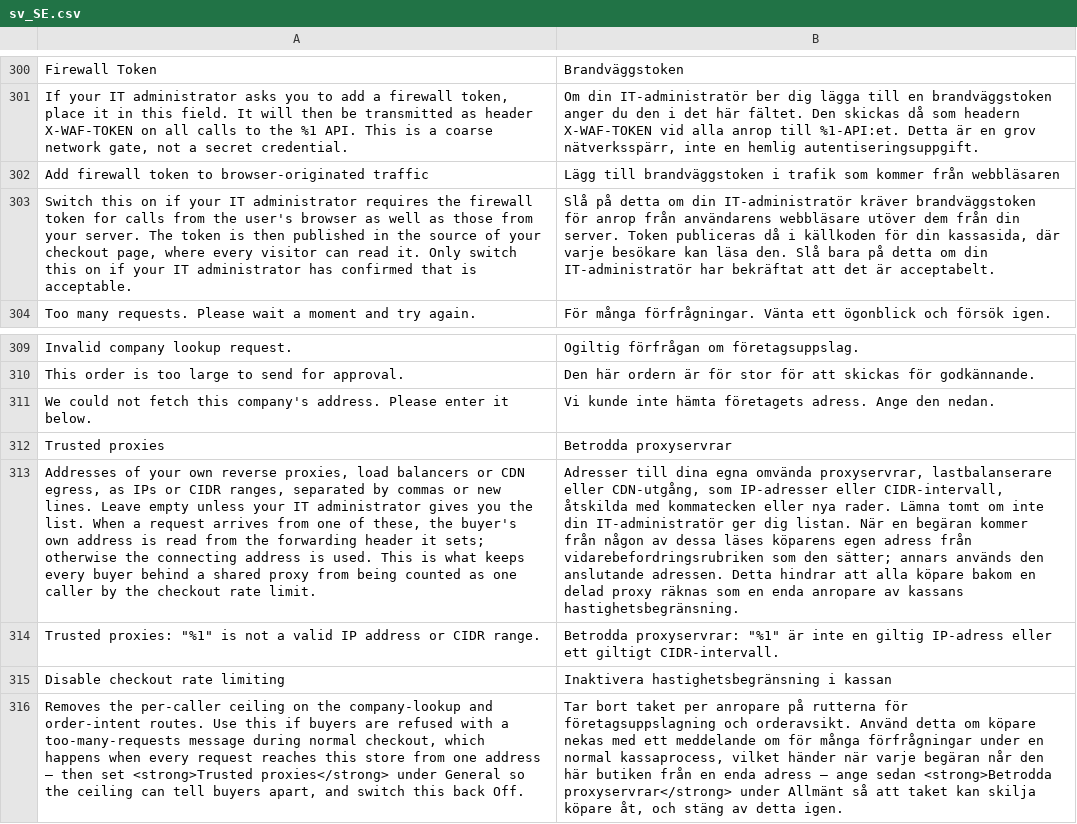
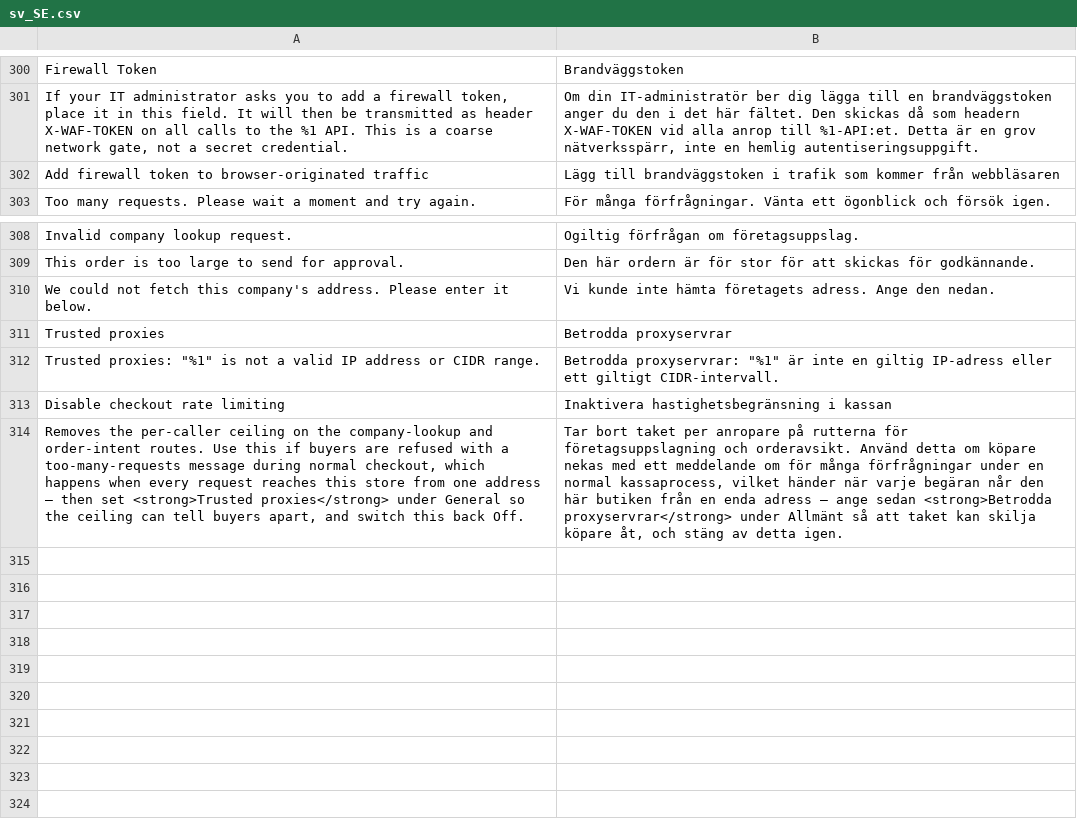
Before and after one commit to two-inc/magento-plugin, a CSV file: i18n/sv_SE.csv, drawn as a sheet; only a part is shown, gaps mark what is left out; the diff names each change by its address in the sheet, - before the commit and + after, or states it on an @@ line.

```diff
--- a/i18n/sv_SE.csv
+++ b/i18n/sv_SE.csv
-row 303: Switch this on if your IT administrator requires the firewall token for calls from the user's browser as well as those from your server. The token is then published in the source of your checkout page, where every visitor can read it. Only switch this on if your IT administrator has confirmed that is acceptable. | Slå på detta om din IT-administratör kräver brandväggstoken för anrop från användarens webbläsare utöver dem från din server. Token publiceras då i källkoden för din kassasida, där varje besökare kan läsa den. Slå bara på detta om din IT-administratör har bekräftat att det är acceptabelt.
-row 313: Addresses of your own reverse proxies, load balancers or CDN egress, as IPs or CIDR ranges, separated by commas or new lines. Leave empty unless your IT administrator gives you the list. When a request arrives from one of these, the buyer's own address is read from the forwarding header it sets; otherwise the connecting address is used. This is what keeps every buyer behind a shared proxy from being counted as one caller by the checkout rate limit. | Adresser till dina egna omvända proxyservrar, lastbalanserare eller CDN-utgång, som IP-adresser eller CIDR-intervall, åtskilda med kommatecken eller nya rader. Lämna tomt om inte din IT-administratör ger dig listan. När en begäran kommer från någon av dessa läses köparens egen adress från vidarebefordringsrubriken som den sätter; annars används den anslutande adressen. Detta hindrar att alla köpare bakom en delad proxy räknas som en enda anropare av kassans hastighetsbegränsning.
```
Also changed, not shown: i18n/nb_NO.csv, i18n/nl_NL.csv, 5 other files.
